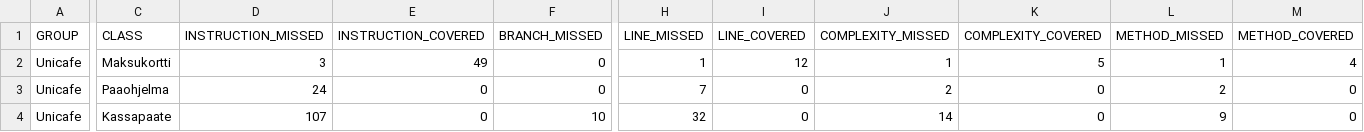
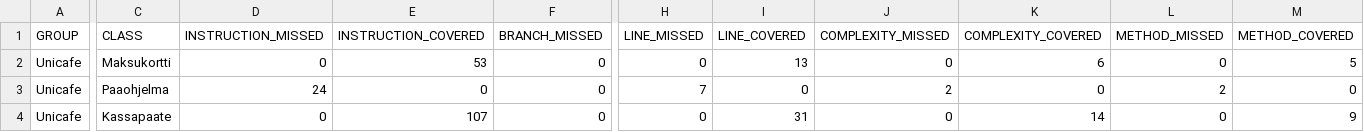
Before and after one commit to ikpa/ot-harjoitustyo, a CSV file: laskarit/viikko2/Unicafe/target/site/jacoco/jacoco.csv, drawn as a sheet; only a part is shown, gaps mark what is left out; the diff covers the shown part only; the diff names each change by its address in the sheet, - before the commit and + after, or states it on an @@ line.

```diff
--- a/laskarit/viikko2/Unicafe/target/site/jacoco/jacoco.csv
+++ b/laskarit/viikko2/Unicafe/target/site/jacoco/jacoco.csv
-D2 (INSTRUCTION_MISSED): 3
+D2 (INSTRUCTION_MISSED): 0
-E2 (INSTRUCTION_COVERED): 49
+E2 (INSTRUCTION_COVERED): 53
-H2 (LINE_MISSED): 1
+H2 (LINE_MISSED): 0
-I2 (LINE_COVERED): 12
+I2 (LINE_COVERED): 13
-J2 (COMPLEXITY_MISSED): 1
+J2 (COMPLEXITY_MISSED): 0
-K2 (COMPLEXITY_COVERED): 5
+K2 (COMPLEXITY_COVERED): 6
-L2 (METHOD_MISSED): 1
+L2 (METHOD_MISSED): 0
-M2 (METHOD_COVERED): 4
+M2 (METHOD_COVERED): 5
-D4 (INSTRUCTION_MISSED): 107
+D4 (INSTRUCTION_MISSED): 0
-E4 (INSTRUCTION_COVERED): 0
+E4 (INSTRUCTION_COVERED): 107
-F4 (BRANCH_MISSED): 10
+F4 (BRANCH_MISSED): 0
-H4 (LINE_MISSED): 32
+H4 (LINE_MISSED): 0
-I4 (LINE_COVERED): 0
+I4 (LINE_COVERED): 31
-J4 (COMPLEXITY_MISSED): 14
+J4 (COMPLEXITY_MISSED): 0
-K4 (COMPLEXITY_COVERED): 0
+K4 (COMPLEXITY_COVERED): 14
-L4 (METHOD_MISSED): 9
+L4 (METHOD_MISSED): 0
-M4 (METHOD_COVERED): 0
+M4 (METHOD_COVERED): 9
```
Also changed, not shown: 1 edited cell elsewhere in this file, 17 other files.
